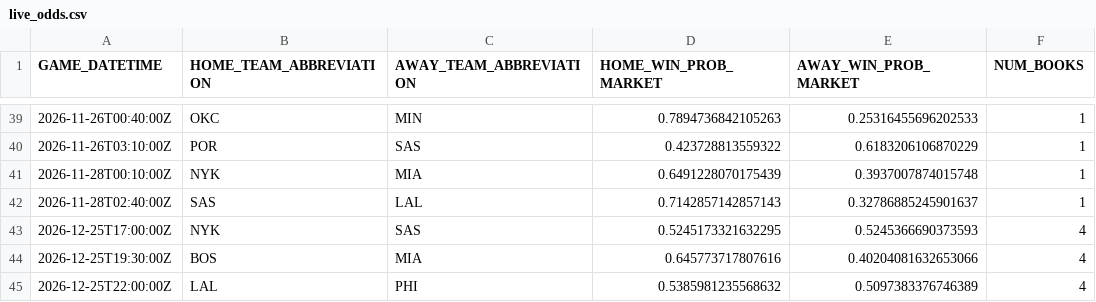
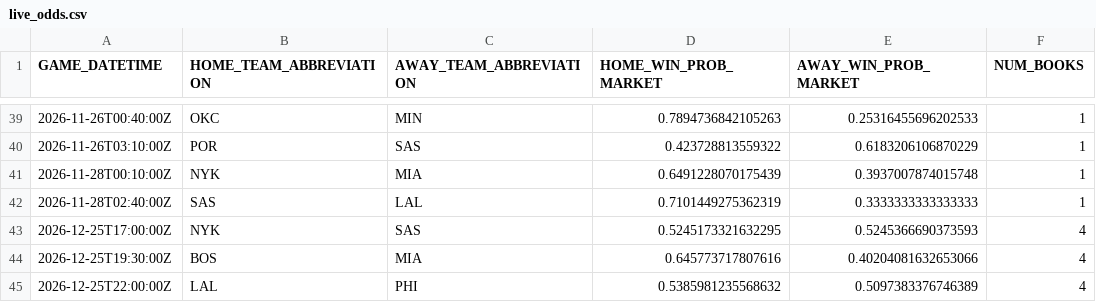
Before and after one commit to manavgupta26012-code/nba-predictor, a CSV file: data/live_odds.csv, drawn as a sheet; only a part is shown, gaps mark what is left out; the diff covers the shown part only.

```diff
--- a/data/live_odds.csv
+++ b/data/live_odds.csv
@@ -41,3 +41,3 @@ GAME_DATETIME,HOME_TEAM_ABBREVIATION,AWAY_TEAM_ABBREVIATION,HOME_WIN_PROB_MARKET
 2026-11-28T00:10:00Z,NYK,MIA,0.6491228070175439,0.3937007874015748,1
-2026-11-28T02:40:00Z,SAS,LAL,0.7142857142857143,0.32786885245901637,1
+2026-11-28T02:40:00Z,SAS,LAL,0.7101449275362319,0.3333333333333333,1
 2026-12-25T17:00:00Z,NYK,SAS,0.5245173321632295,0.5245366690373593,4
```
Also changed, not shown: 19 edited cells elsewhere in this file.
